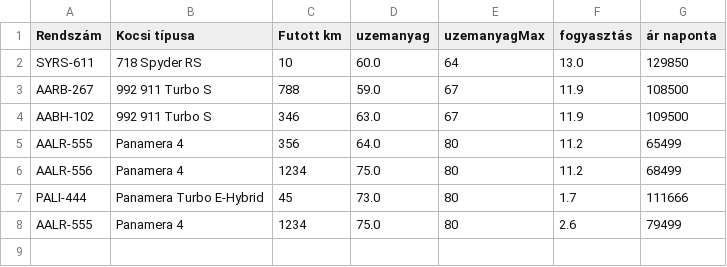
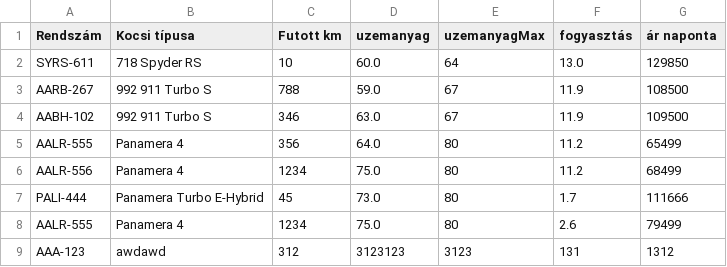
Before and after one commit to szedelyijedlik/porscherent, a CSV file: python/autolista.csv, drawn as a sheet; the diff names each change by its address in the sheet, - before the commit and + after, or states it on an @@ line.

```diff
--- a/python/autolista.csv
+++ b/python/autolista.csv
+row 9: AAA-123 | awdawd | 312 | 3123123 | 3123 | 131 | 1312
```
Also changed, not shown: python/kiadott_autok.csv, 2 other files.
